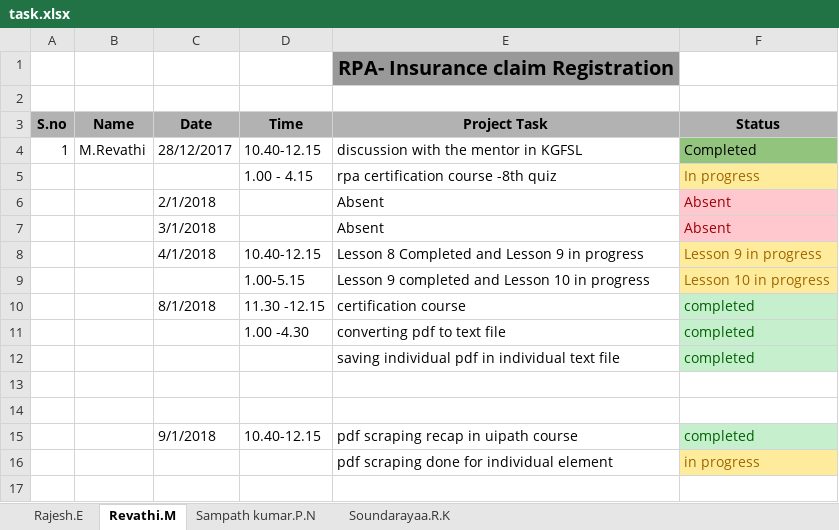
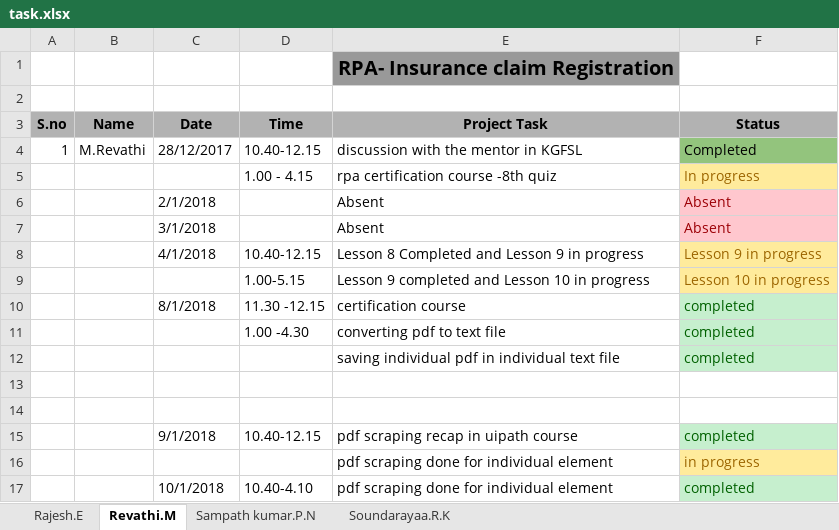
Before and after one commit to SampathKumar27896/Robotic_Process_Automation_Batch_1_CSE_B, an Excel workbook: task.xlsx, sheet Revathi.M, drawn as a sheet; values as stored, in another font and other column widths than the file's, no borders; the diff names each change by its address in the sheet, - before the commit and + after, or states it on an @@ line.

```diff
--- a/task.xlsx (sheet Revathi.M)
+++ b/task.xlsx (sheet Revathi.M)
+row 17:  |  | 10/1/2018 | 10.40-4.10 | pdf scraping done for individual element | completed
```
Also changed, not shown: sheet Soundarayaa.R.K, sheet Rajesh.E.
